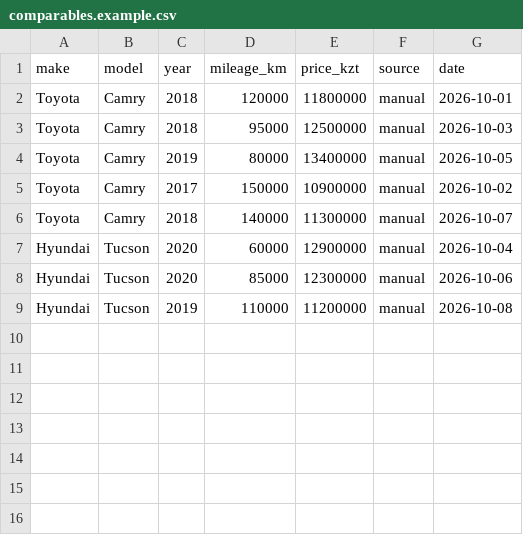
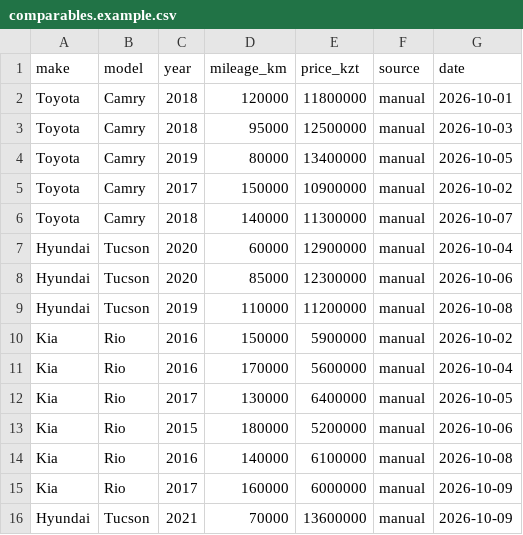
Before and after one commit to andreyleelx-code/akk-application, a CSV file: car-valuation/config/comparables.example.csv, drawn as a sheet; the diff names each change by its address in the sheet, - before the commit and + after, or states it on an @@ line.

```diff
--- a/car-valuation/config/comparables.example.csv
+++ b/car-valuation/config/comparables.example.csv
+row 10: Kia | Rio | 2016 | 150000 | 5900000 | manual | 2026-10-02
+row 11: Kia | Rio | 2016 | 170000 | 5600000 | manual | 2026-10-04
+row 12: Kia | Rio | 2017 | 130000 | 6400000 | manual | 2026-10-05
+row 13: Kia | Rio | 2015 | 180000 | 5200000 | manual | 2026-10-06
+row 14: Kia | Rio | 2016 | 140000 | 6100000 | manual | 2026-10-08
+row 15: Kia | Rio | 2017 | 160000 | 6000000 | manual | 2026-10-09
+row 16: Hyundai | Tucson | 2021 | 70000 | 13600000 | manual | 2026-10-09
```
Also changed, not shown: 42 other files.
